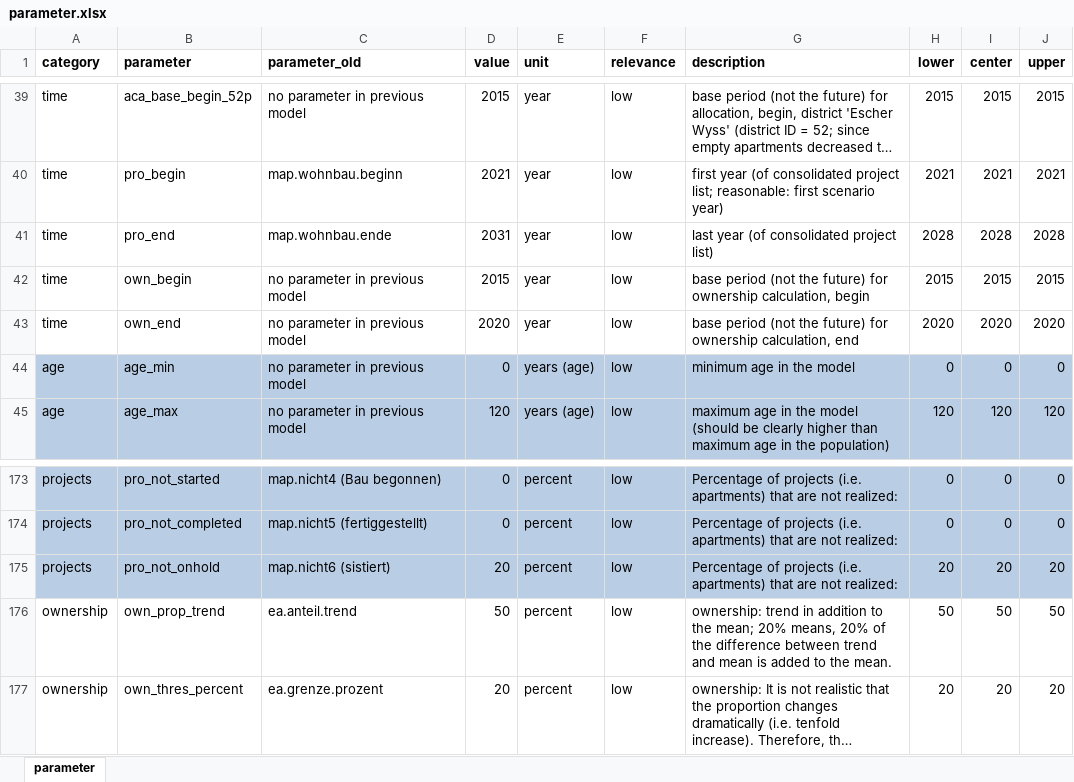
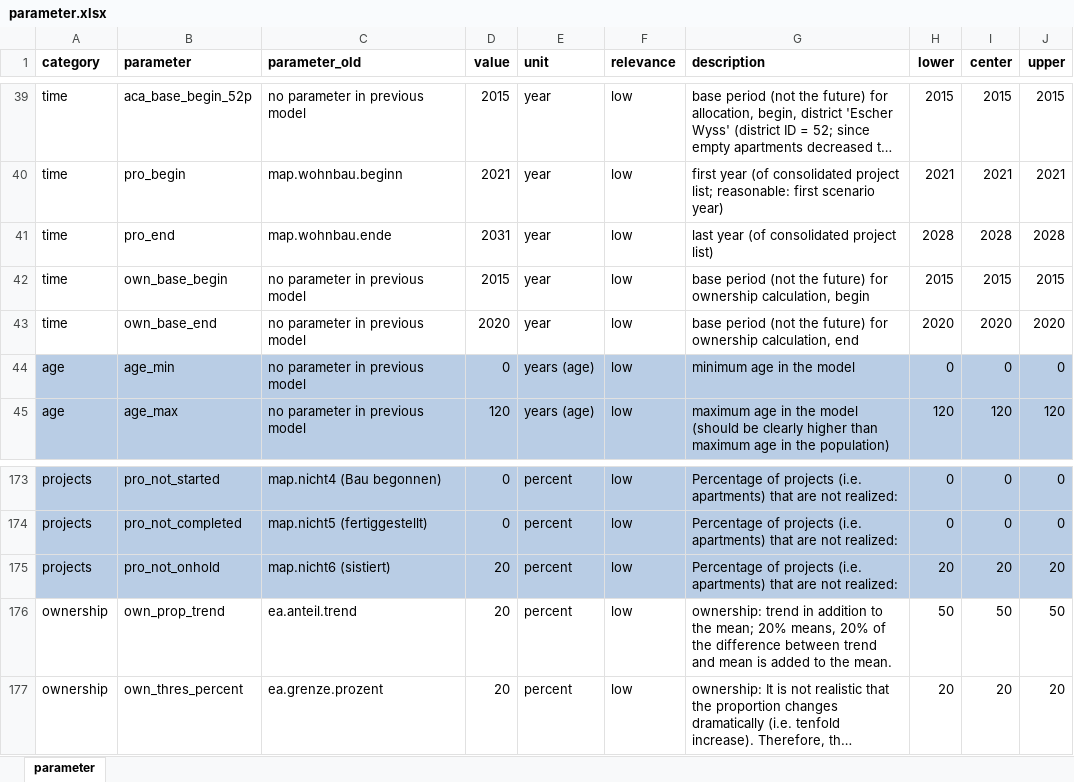
Before and after one commit to StatistikStadtZuerich/BevSzen, an Excel workbook: 2020phase2/2_Data/3_Parameter/parameter.xlsx, sheet parameter, drawn as a sheet; only a part is shown, gaps mark what is left out; long unchanged cells end in …; values as stored, in another font and other column widths than the file's, no borders; the diff names each change by its address in the sheet, - before the commit and + after, or states it on an @@ line.

Commit message:
ownership: parameter values

```diff
--- a/2020phase2/2_Data/3_Parameter/parameter.xlsx (sheet parameter)
+++ b/2020phase2/2_Data/3_Parameter/parameter.xlsx (sheet parameter)
-B42 (parameter): own_begin
+B42 (parameter): own_base_begin
-B43 (parameter): own_end
+B43 (parameter): own_base_end
-D176 (value): 50
+D176 (value): 20
```
